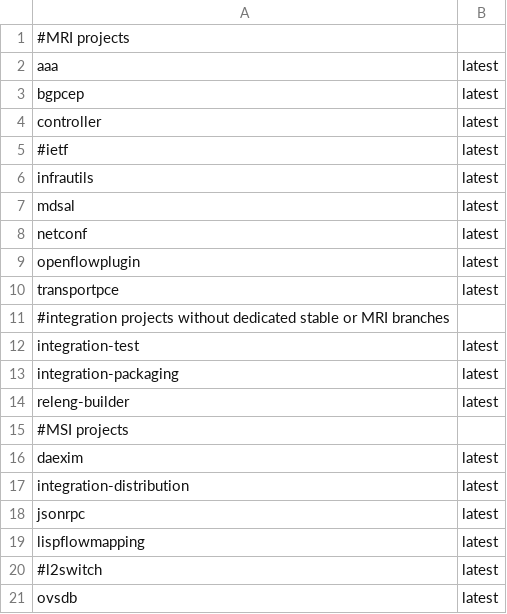
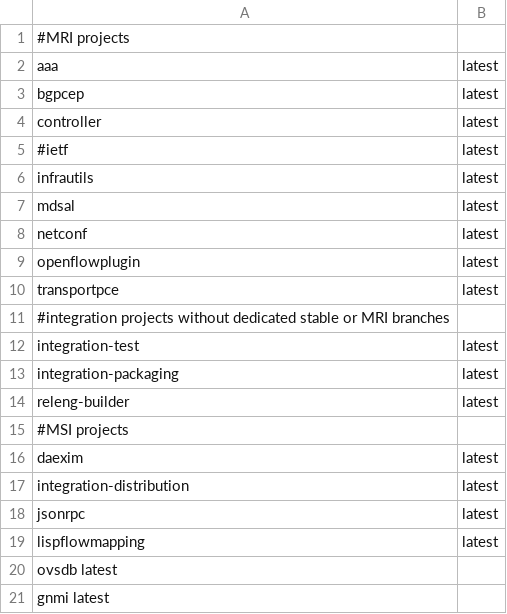
Before and after one commit to opendaylight/docs, a TSV file: projects_list.tsv, drawn as a sheet.

Commit message:
Add gNMI project documentation
Bring new gNMI project to the project list.

JIRA: DOCS-163
Change-Id: I666e1c15143821067b7530bb4641f2ab24205d02
Signed-off-by: Ivan Hrasko <ivan.hrasko@pantheon.tech>

```diff
--- a/projects_list.tsv
+++ b/projects_list.tsv
@@ -19,3 +19,3 @@ jsonrpc	latest
 lispflowmapping	latest
-#l2switch	latest
-ovsdb	latest
+ovsdb   latest
+gnmi    latest
```
Also changed, not shown: 2 other files.
